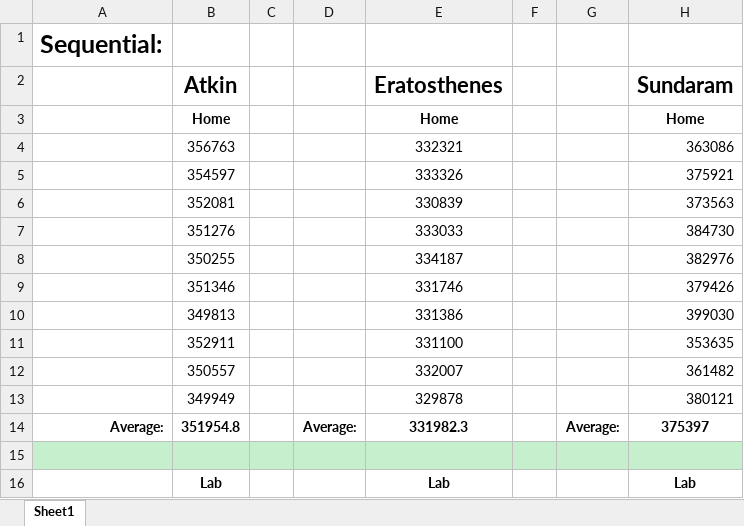
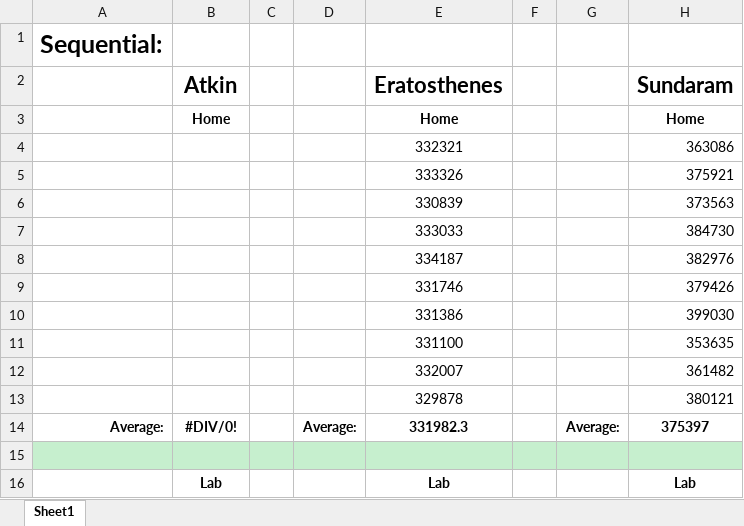
Before and after one commit to x4iiiis/ConcurrentAndParallelSystems, an Excel workbook: CW2/#Results/#Comparison.xlsx, sheet Sheet1, drawn as a sheet; only a part is shown; values as stored, in another font and other column widths than the file's, no borders; the diff names each change by its address in the sheet, - before the commit and + after, or states it on an @@ line.

Commit message:
fixing the fuckup with the comparison file

```diff
--- a/CW2/#Results/#Comparison.xlsx (sheet Sheet1)
+++ b/CW2/#Results/#Comparison.xlsx (sheet Sheet1)
-B4: 356763
+B4: (empty)
-B5: 354597
+B5: (empty)
-B6: 352081
+B6: (empty)
-B7: 351276
+B7: (empty)
-B8: 350255
+B8: (empty)
-B9: 351346
+B9: (empty)
-B10: 349813
+B10: (empty)
-B11: 352911
+B11: (empty)
-B12: 350557
+B12: (empty)
-B13: 349949
+B13: (empty)
-B14: 351954.8
+B14: #DIV/0!
```
